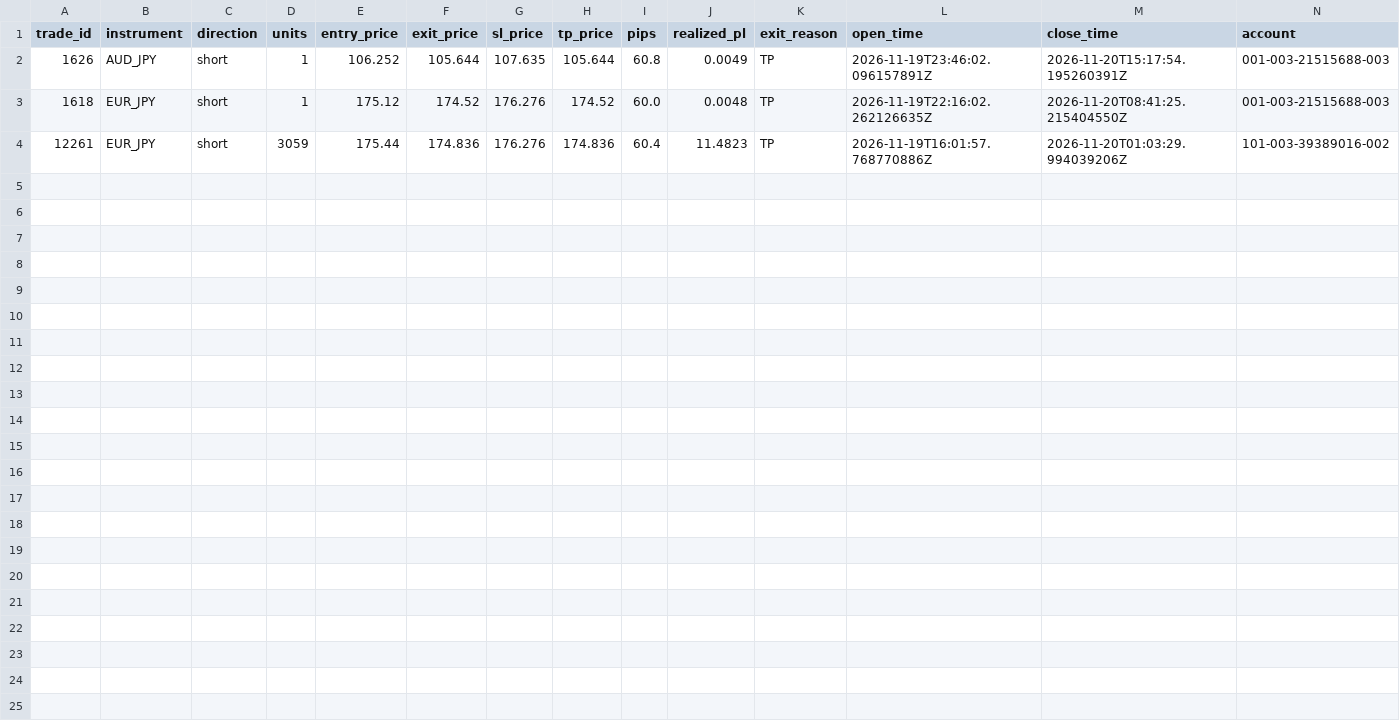
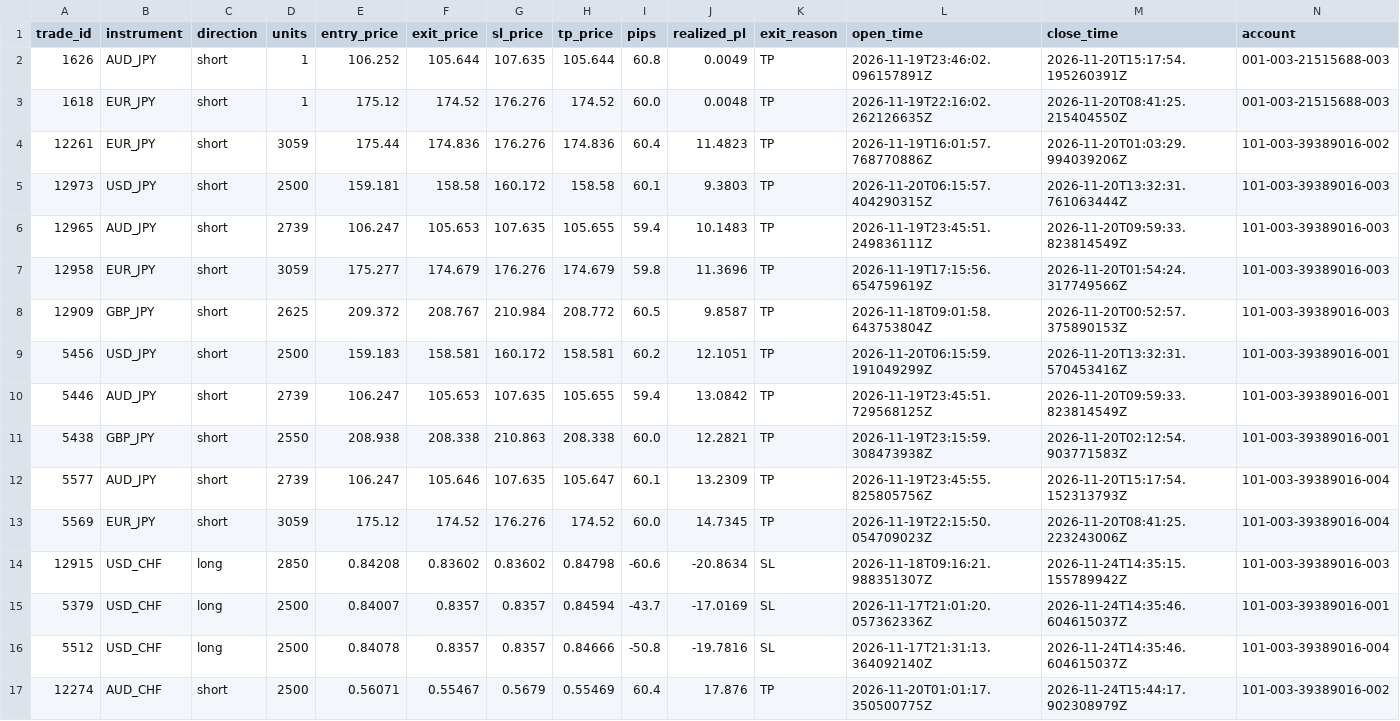
Before and after one commit to liqinsg/ai_training_cnn, a CSV file: daily_results_profile2/2026-11-24_trade_log.csv, drawn as a sheet; only a part is shown; rows hold the shown columns only; the diff names each change by its address in the sheet, - before the commit and + after, or states it on an @@ line.

Commit message:
crontab.20261125, daily results saved

```diff
--- a/daily_results_profile2/2026-11-24_trade_log.csv
+++ b/daily_results_profile2/2026-11-24_trade_log.csv
+row 5: 12973 | USD_JPY | short | 2500 | 159.181 | 158.58 | 160.172 | 158.58 | 60.1 | 9.3803 | TP | 2026-11-20T06:15:57.404290315Z | 2026-11-20T13:32:31.761063444Z | 101-003-39389016-003
+row 6: 12965 | AUD_JPY | short | 2739 | 106.247 | 105.653 | 107.635 | 105.655 | 59.4 | 10.1483 | TP | 2026-11-19T23:45:51.249836111Z | 2026-11-20T09:59:33.823814549Z | 101-003-39389016-003
+row 7: 12958 | EUR_JPY | short | 3059 | 175.277 | 174.679 | 176.276 | 174.679 | 59.8 | 11.3696 | TP | 2026-11-19T17:15:56.654759619Z | 2026-11-20T01:54:24.317749566Z | 101-003-39389016-003
+row 8: 12909 | GBP_JPY | short | 2625 | 209.372 | 208.767 | 210.984 | 208.772 | 60.5 | 9.8587 | TP | 2026-11-18T09:01:58.643753804Z | 2026-11-20T00:52:57.375890153Z | 101-003-39389016-003
+row 9: 5456 | USD_JPY | short | 2500 | 159.183 | 158.581 | 160.172 | 158.581 | 60.2 | 12.1051 | TP | 2026-11-20T06:15:59.191049299Z | 2026-11-20T13:32:31.570453416Z | 101-003-39389016-001
+row 10: 5446 | AUD_JPY | short | 2739 | 106.247 | 105.653 | 107.635 | 105.655 | 59.4 | 13.0842 | TP | 2026-11-19T23:45:51.729568125Z | 2026-11-20T09:59:33.823814549Z | 101-003-39389016-001
+row 11: 5438 | GBP_JPY | short | 2550 | 208.938 | 208.338 | 210.863 | 208.338 | 60.0 | 12.2821 | TP | 2026-11-19T23:15:59.308473938Z | 2026-11-20T02:12:54.903771583Z | 101-003-39389016-001
+row 12: 5577 | AUD_JPY | short | 2739 | 106.247 | 105.646 | 107.635 | 105.647 | 60.1 | 13.2309 | TP | 2026-11-19T23:45:55.825805756Z | 2026-11-20T15:17:54.152313793Z | 101-003-39389016-004
+row 13: 5569 | EUR_JPY | short | 3059 | 175.12 | 174.52 | 176.276 | 174.52 | 60.0 | 14.7345 | TP | 2026-11-19T22:15:50.054709023Z | 2026-11-20T08:41:25.223243006Z | 101-003-39389016-004
+row 14: 12915 | USD_CHF | long | 2850 | 0.84208 | 0.83602 | 0.83602 | 0.84798 | -60.6 | -20.8634 | SL | 2026-11-18T09:16:21.988351307Z | 2026-11-24T14:35:15.155789942Z | 101-003-39389016-003
+row 15: 5379 | USD_CHF | long | 2500 | 0.84007 | 0.8357 | 0.8357 | 0.84594 | -43.7 | -17.0169 | SL | 2026-11-17T21:01:20.057362336Z | 2026-11-24T14:35:46.604615037Z | 101-003-39389016-001
+row 16: 5512 | USD_CHF | long | 2500 | 0.84078 | 0.8357 | 0.8357 | 0.84666 | -50.8 | -19.7816 | SL | 2026-11-17T21:31:13.364092140Z | 2026-11-24T14:35:46.604615037Z | 101-003-39389016-004
+row 17: 12274 | AUD_CHF | short | 2500 | 0.56071 | 0.55467 | 0.5679 | 0.55469 | 60.4 | 17.876 | TP | 2026-11-20T01:01:17.350500775Z | 2026-11-24T15:44:17.902308979Z | 101-003-39389016-002
```
Also changed, not shown: daily_results_profile1/2026-11-24_trade_log.csv, daily_results_profile3/2026-11-24_trade_log.csv, 6 other files.
